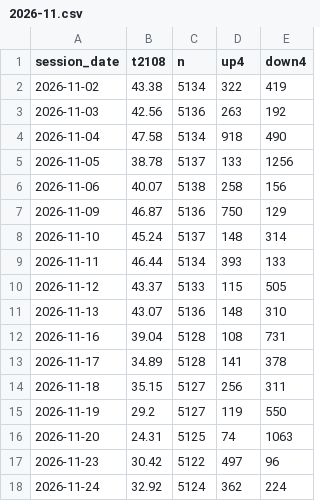
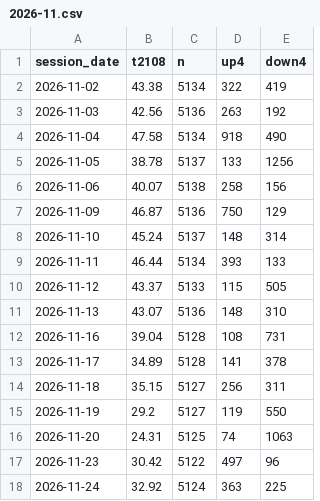
Before and after one commit to TheMrTBO/market-monitor, a CSV file: tv_breadth_daily/2026/2026-11.csv, drawn as a sheet.

```diff
--- a/tv_breadth_daily/2026/2026-11.csv
+++ b/tv_breadth_daily/2026/2026-11.csv
@@ -17,2 +17,2 @@ session_date,t2108,n,up4,down4
 2026-11-23,30.42,5122,497,96
-2026-11-24,32.92,5124,362,224
+2026-11-24,32.92,5124,363,225
```
Also changed, not shown: postmarket_scan/2026/2026-11-24.csv.
